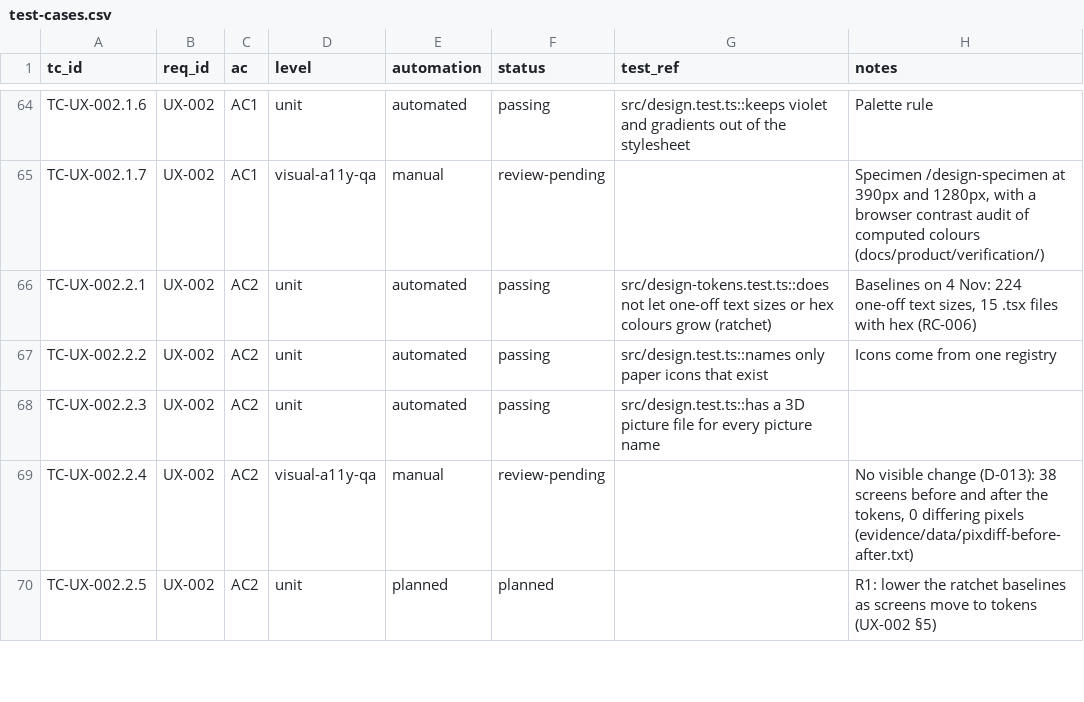
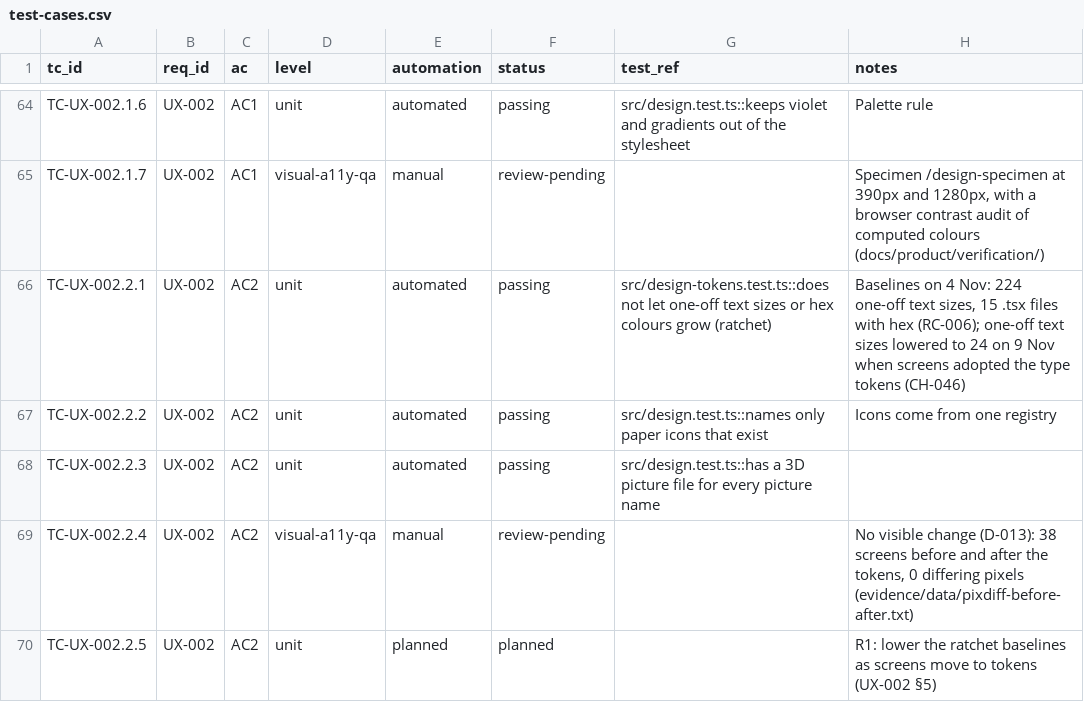
Before and after one commit to selladurairajan32-cpu/kitemaths, a CSV file: docs/product/traceability/test-cases.csv, drawn as a sheet; only a part is shown, gaps mark what is left out.

```diff
--- a/docs/product/traceability/test-cases.csv
+++ b/docs/product/traceability/test-cases.csv
@@ -65,3 +65,3 @@ TC-UX-002.1.6,UX-002,AC1,unit,automated,passing,src/design.test.ts::keeps violet
 TC-UX-002.1.7,UX-002,AC1,visual-a11y-qa,manual,review-pending,,"Specimen /design-specimen at 390px and 1280px, with a browser contrast audit of computed colours (docs/product/verification/)"
-TC-UX-002.2.1,UX-002,AC2,unit,automated,passing,src/design-tokens.test.ts::does not let one-off text sizes or hex colours grow (ratchet),"Baselines on 4 Nov: 224 one-off text sizes, 15 .tsx files with hex (RC-006)"
+TC-UX-002.2.1,UX-002,AC2,unit,automated,passing,src/design-tokens.test.ts::does not let one-off text sizes or hex colours grow (ratchet),"Baselines on 4 Nov: 224 one-off text sizes, 15 .tsx files with hex (RC-006); one-off text sizes lowered to 24 on 9 Nov when screens adopted the type tokens (CH-046)"
 TC-UX-002.2.2,UX-002,AC2,unit,automated,passing,src/design.test.ts::names only paper icons that exist,Icons come from one registry
```
Also changed, not shown: 31 other files.
